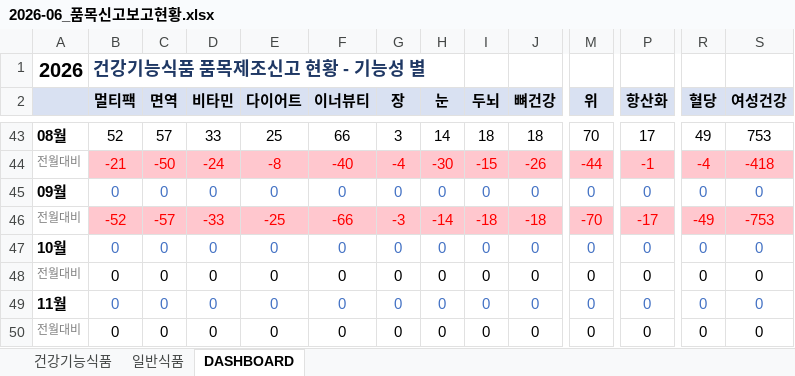
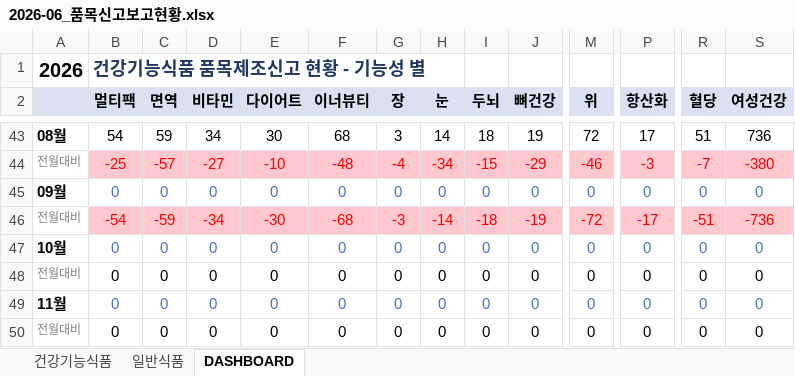
Before and after one commit to primexx98-sudo/food-product-status, an Excel workbook: output/2026-06_품목신고보고현황.xlsx, sheet DASHBOARD, drawn as a sheet; only a part is shown, gaps mark what is left out; values as stored, in another font and other column widths than the file's, no borders; the diff covers the shown part only; the diff names each change by its address in the sheet, - before the commit and + after, or states it on an @@ line.

```diff
--- a/output/2026-06_품목신고보고현황.xlsx (sheet DASHBOARD)
+++ b/output/2026-06_품목신고보고현황.xlsx (sheet DASHBOARD)
-B43 (멀티팩): 52
+B43 (멀티팩): 54
-C43 (면역): 57
+C43 (면역): 59
-D43 (비타민): 33
+D43 (비타민): 34
-E43 (다이어트): 25
+E43 (다이어트): 30
-F43 (이너뷰티): 66
+F43 (이너뷰티): 68
-J43 (뼈건강): 18
+J43 (뼈건강): 19
-M43 (위): 70
+M43 (위): 72
-R43 (혈당): 49
+R43 (혈당): 51
-S43 (여성건강): 753
+S43 (여성건강): 736
-B44 (멀티팩): -21
+B44 (멀티팩): -25
-C44 (면역): -50
+C44 (면역): -57
-D44 (비타민): -24
+D44 (비타민): -27
-E44 (다이어트): -8
+E44 (다이어트): -10
-F44 (이너뷰티): -40
+F44 (이너뷰티): -48
-H44 (눈): -30
+H44 (눈): -34
-J44 (뼈건강): -26
+J44 (뼈건강): -29
-M44 (위): -44
+M44 (위): -46
-P44 (항산화): -1
+P44 (항산화): -3
-R44 (혈당): -4
+R44 (혈당): -7
-S44 (여성건강): -418
+S44 (여성건강): -380
-B46 (멀티팩): -52
+B46 (멀티팩): -54
-C46 (면역): -57
+C46 (면역): -59
-D46 (비타민): -33
+D46 (비타민): -34
-E46 (다이어트): -25
+E46 (다이어트): -30
-F46 (이너뷰티): -66
+F46 (이너뷰티): -68
-J46 (뼈건강): -18
+J46 (뼈건강): -19
-M46 (위): -70
+M46 (위): -72
-R46 (혈당): -49
+R46 (혈당): -51
-S46 (여성건강): -753
+S46 (여성건강): -736
```
Also changed, not shown: 2 added rows, 2 removed rows, 25 edited cells and cell formats elsewhere in this sheet, sheet 일반식품, output/2026-07_품목신고보고현황.xlsx, output/2026-08_품목신고보고현황.xlsx, 2 other files.
